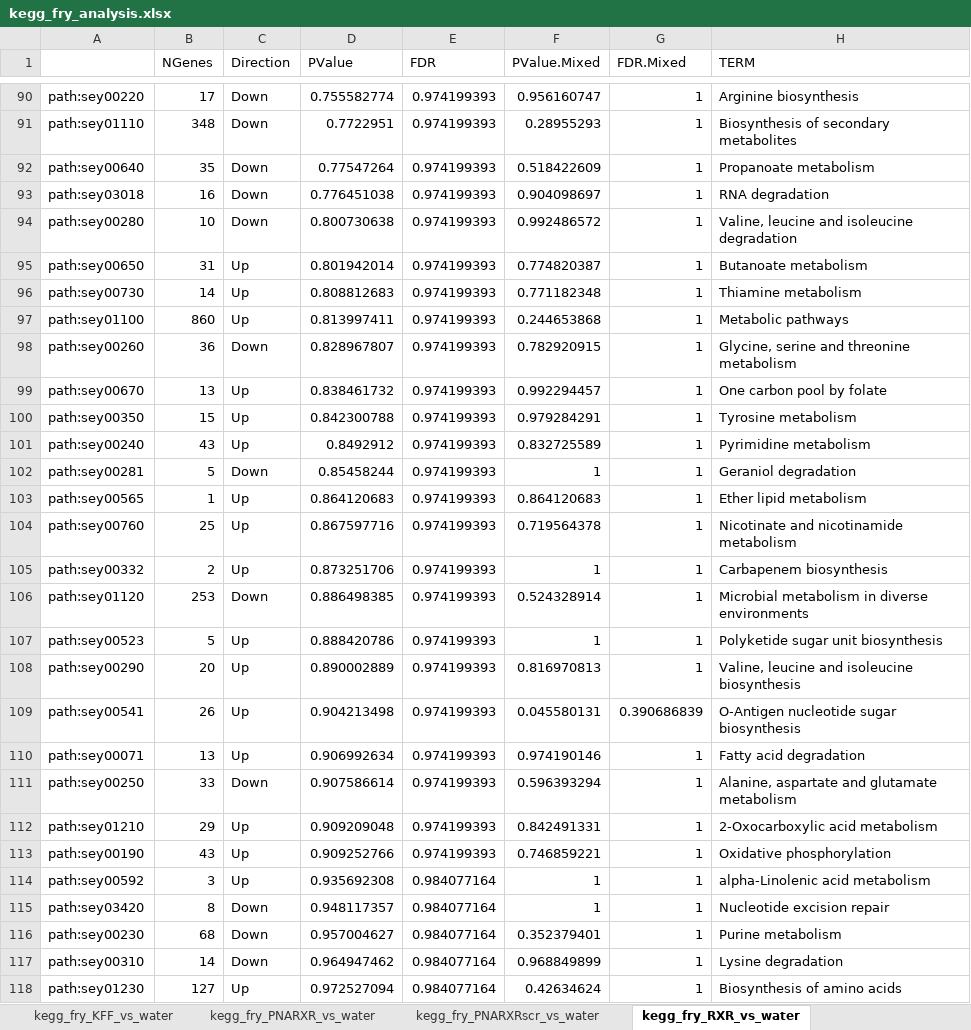
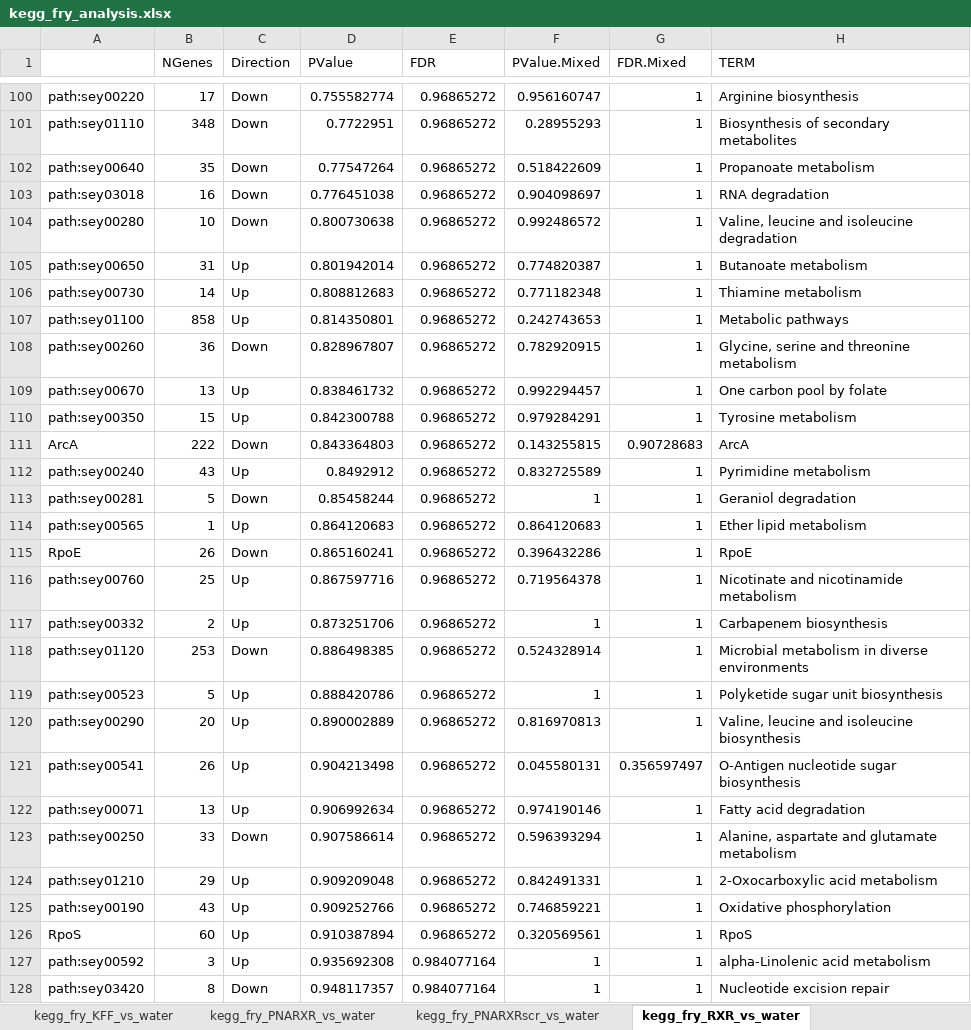
Before and after one commit to BarquistLab/pna_rnaseq_11_2020, an Excel workbook: analysis/analysis_complete/supp_tables/kegg_fry_analysis.xlsx, sheet kegg_fry_RXR_vs_water, drawn as a sheet; only a part is shown, gaps mark what is left out; the shorter side is filled out with more unchanged rows; values as stored, in another font and other column widths than the file's, no borders; addresses are those after the commit; the diff covers the shown part only; the diff names each change by its address in the sheet, - before the commit and + after, or states it on an @@ line.

```diff
--- a/analysis/analysis_complete/supp_tables/kegg_fry_analysis.xlsx (sheet kegg_fry_RXR_vs_water)
+++ b/analysis/analysis_complete/supp_tables/kegg_fry_analysis.xlsx (sheet kegg_fry_RXR_vs_water)
-E100:E110 (FDR): 0.974199393
+E100:E110 (FDR): 0.96865272
-B107 (NGenes): 860
+B107 (NGenes): 858
-D107 (PValue): 0.813997411
+D107 (PValue): 0.814350801
-F107 (PValue.Mixed): 0.244653868
+F107 (PValue.Mixed): 0.242743653
+row 111: ArcA | 222 | Down | 0.843364803 | 0.96865272 | 0.143255815 | 0.90728683 | ArcA
-E112:E114 (FDR): 0.974199393
+E112:E114 (FDR): 0.96865272
+row 115: RpoE | 26 | Down | 0.865160241 | 0.96865272 | 0.396432286 | 1 | RpoE
-E116:E125 (FDR): 0.974199393
+E116:E125 (FDR): 0.96865272
-G121 (FDR.Mixed): 0.390686839
+G121 (FDR.Mixed): 0.356597497
+row 126: RpoS | 60 | Up | 0.910387894 | 0.96865272 | 0.320569561 | 1 | RpoS
```
Also changed, not shown: 11 added rows, 1 removed row and 104 edited cells elsewhere in this sheet, sheet kegg_fry_KFF_vs_water, sheet kegg_fry_PNATAT_vs_water, sheet kegg_fry_PNARXRscr_vs_water, sheet kegg_fry_TAT_vs_water, sheet kegg_fry_PNARXR_vs_water, sheet kegg_fry_PNATATscr_vs_water, 2 more sheets, 24 other files.
